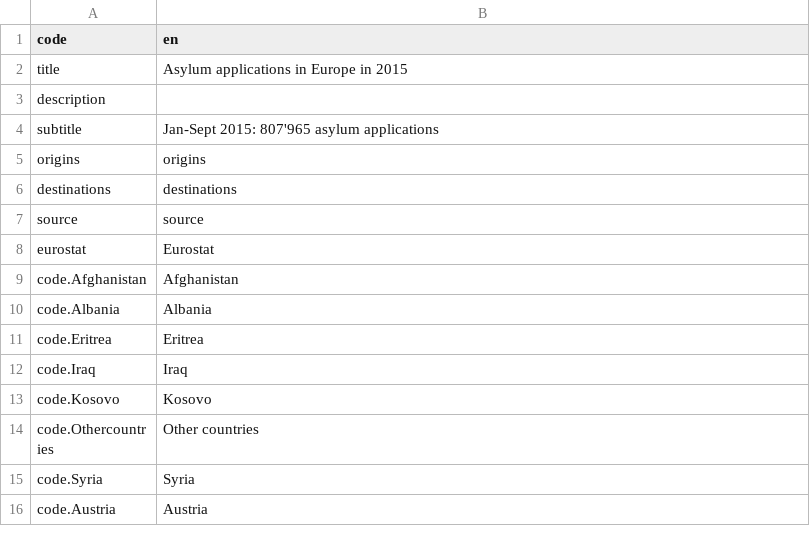
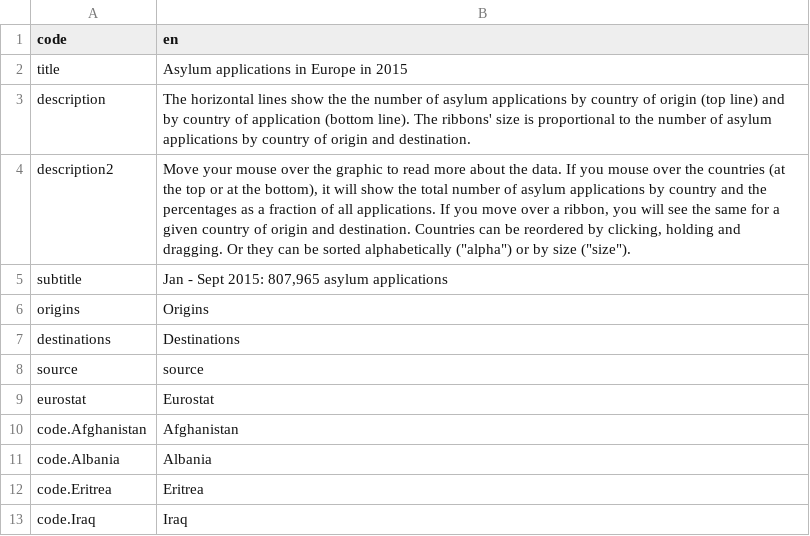
Before and after one commit to d-qn/2015_10_28_asylumFlows, a CSV file: input/translation_asylumFlowsEU.csv, drawn as a sheet; only a part is shown; the shorter side is filled out with more unchanged rows.

```diff
--- a/input/translation_asylumFlowsEU.csv
+++ b/input/translation_asylumFlowsEU.csv
@@ -2,6 +2,7 @@ code,en
 title,Asylum applications in Europe in 2015
-description,
-subtitle,Jan-Sept 2015: 807'965 asylum applications
-origins,origins
-destinations,destinations
+description,The horizontal lines show the the number of asylum applications by country of origin (top line) and by country of application (bottom line). The ribbons' size is proportional to the number of asylum applications by country of origin and destination.
+description2,"Move your mouse over the graphic to read more about the data. If you mouse over the countries (at the top or at the bottom), it will show the total number of asylum applications by country and the percentages as a fraction of all applications. If you move over a ribbon, you will see the same for a given country of origin and destination. Countries can be reordered by clicking, holding and dragging. Or they can be sorted alphabetically (""alpha"") or by size (""size""). "
+subtitle,"Jan - Sept 2015: 807,965 asylum applications"
+origins,Origins
+destinations,Destinations
 source,source
```
Also changed, not shown: 18 other files.
